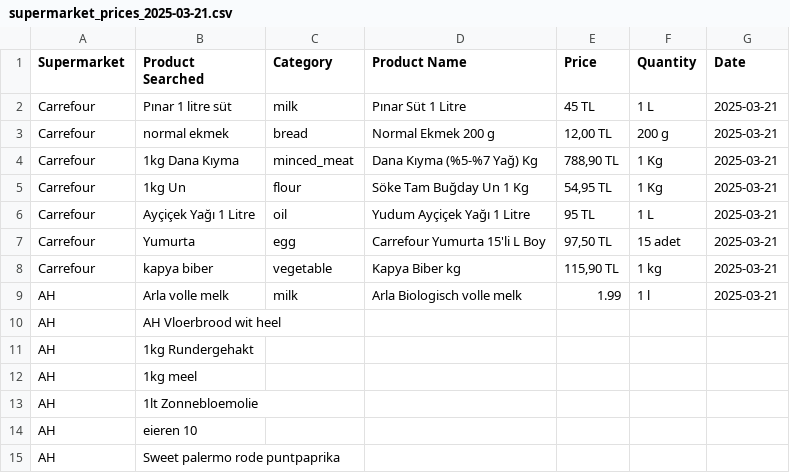
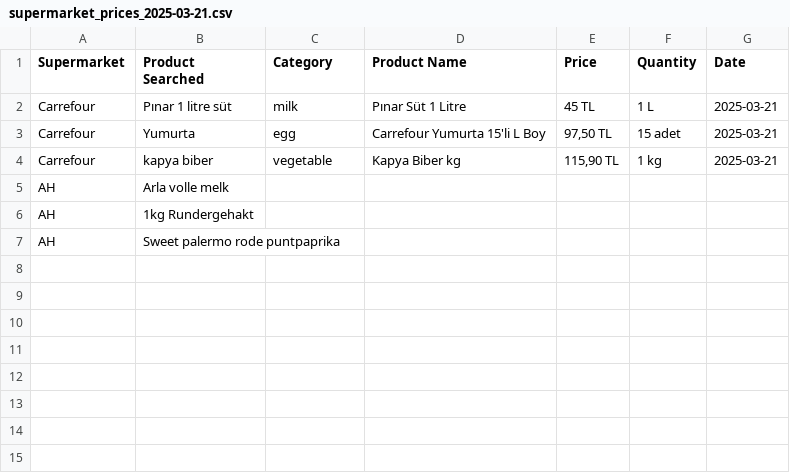
Before and after one commit to KancerEzeroglu/Price-Comparison-AI, a CSV file: supermarket_prices_2025-03-21.csv, drawn as a sheet.

```diff
--- a/supermarket_prices_2025-03-21.csv
+++ b/supermarket_prices_2025-03-21.csv
@@ -2,14 +2,6 @@ Supermarket,Product Searched,Category,Product Name,Price,Quantity,Date
 Carrefour,Pınar 1 litre süt,milk,Pınar Süt 1 Litre,45 TL,1 L,2025-03-21
-Carrefour,normal ekmek,bread,Normal Ekmek 200 g,"12,00 TL",200 g,2025-03-21
-Carrefour,1kg Dana Kıyma,minced_meat,Dana Kıyma (%5-%7 Yağ) Kg,"788,90 TL",1 Kg,2025-03-21
-Carrefour,1kg Un,flour,Söke Tam Buğday Un 1 Kg,"54,95 TL",1 Kg,2025-03-21
-Carrefour,Ayçiçek Yağı 1 Litre,oil,Yudum Ayçiçek Yağı 1 Litre,95 TL,1 L,2025-03-21
 Carrefour,Yumurta,egg,Carrefour Yumurta 15'li L Boy,"97,50 TL",15 adet,2025-03-21
 Carrefour,kapya biber,vegetable,Kapya Biber kg,"115,90 TL",1 kg,2025-03-21
-AH,Arla volle melk,milk,Arla Biologisch volle melk,1.99,1 l,2025-03-21
-AH,AH Vloerbrood wit heel,,,,,
+AH,Arla volle melk,,,,,
 AH,1kg Rundergehakt,,,,,
-AH,1kg meel,,,,,
-AH,1lt Zonnebloemolie,,,,,
-AH,eieren 10,,,,,
 AH,Sweet palermo rode puntpaprika,,,,,
```
Also changed, not shown: supermarket_prices.csv, 5 other files.
